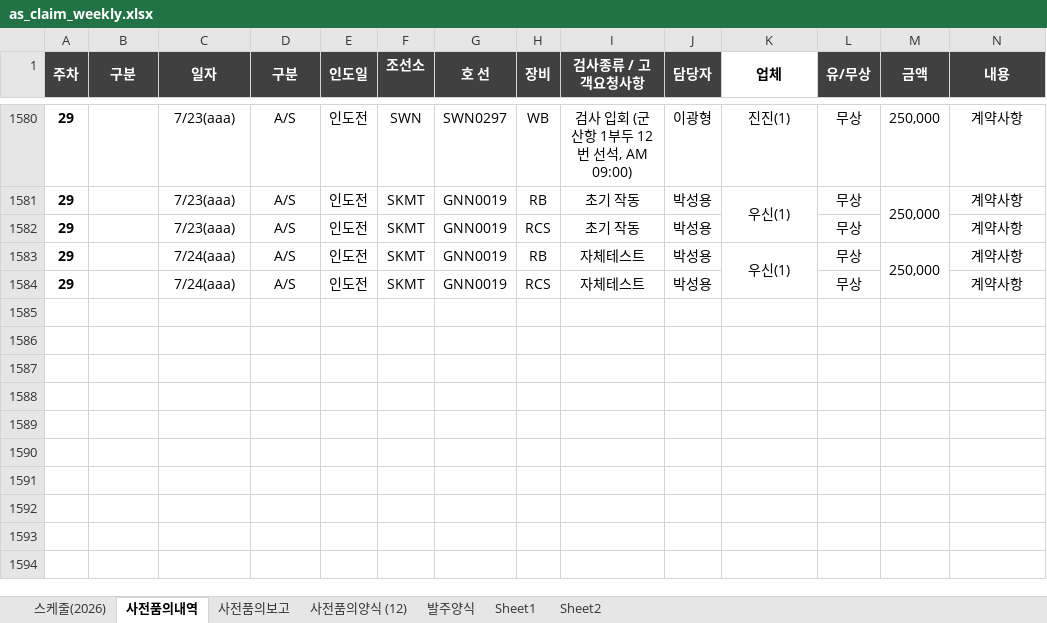
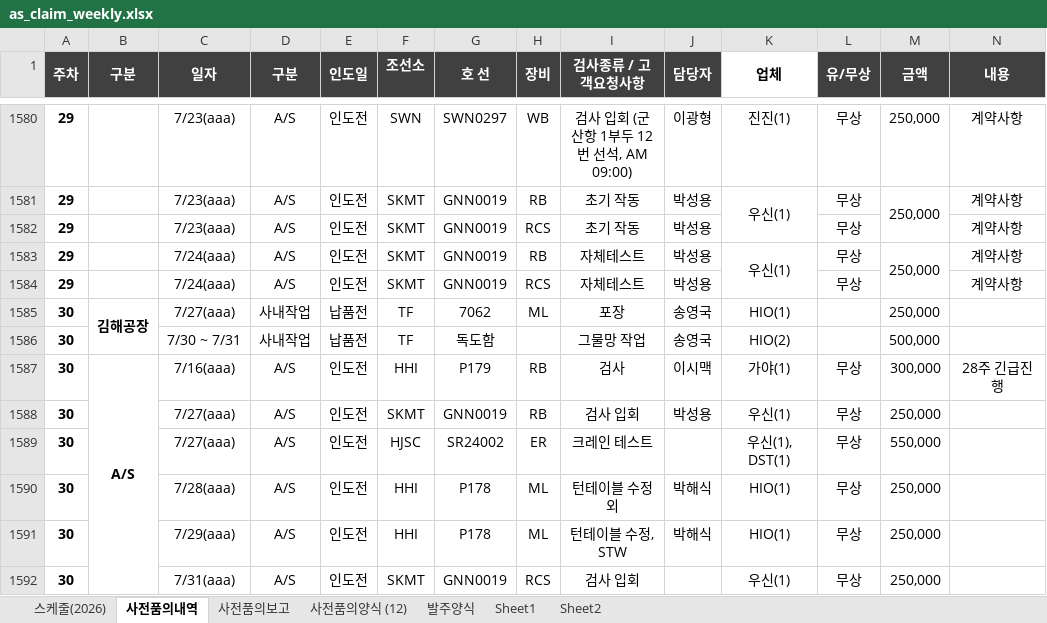
Before and after one commit to andaiga-create/weekly-schedule, an Excel workbook: as_claim_weekly.xlsx, sheet 사전품의내역, drawn as a sheet; only a part is shown, gaps mark what is left out; values as stored, in another font and other column widths than the file's, no borders; rows hold the shown columns only; the diff names each change by its address in the sheet, - before the commit and + after, or states it on an @@ line.

```diff
--- a/as_claim_weekly.xlsx (sheet 사전품의내역)
+++ b/as_claim_weekly.xlsx (sheet 사전품의내역)
+row 1585: 30 | 김해공장 | 7/27(aaa) | 사내작업 | 납품전 | TF | 7062 | ML | 포장 | 송영국 | HIO(1) |  | 250,000
+row 1586: 30 |  | 7/30 ~ 7/31 | 사내작업 | 납품전 | TF | 독도함 |  | 그물망 작업 | 송영국 | HIO(2) |  | 500,000
+row 1587: 30 | A/S | 7/16(aaa) | A/S | 인도전 | HHI | P179 | RB | 검사 | 이시맥 | 가야(1) | 무상 | 300,000 | 28주 긴급진행
+row 1588: 30 |  | 7/27(aaa) | A/S | 인도전 | SKMT | GNN0019 | RB | 검사 입회 | 박성용 | 우신(1) | 무상 | 250,000
+row 1589: 30 |  | 7/27(aaa) | A/S | 인도전 | HJSC | SR24002 | ER | 크레인 테스트 |  | 우신(1), DST(1) | 무상 | 550,000
+row 1590: 30 |  | 7/28(aaa) | A/S | 인도전 | HHI | P178 | ML | 턴테이블 수정 외 | 박해식 | HIO(1) | 무상 | 250,000
+row 1591: 30 |  | 7/29(aaa) | A/S | 인도전 | HHI | P178 | ML | 턴테이블 수정, STW | 박해식 | HIO(1) | 무상 | 250,000
+row 1592: 30 |  | 7/31(aaa) | A/S | 인도전 | SKMT | GNN0019 | RCS | 검사 입회 |  | 우신(1) | 무상 | 250,000
```
Also changed, not shown: sheet 사전품의양식 (12), sheet 스케줄(2026), sheet 사전품의보고, formulas that keep their value.
